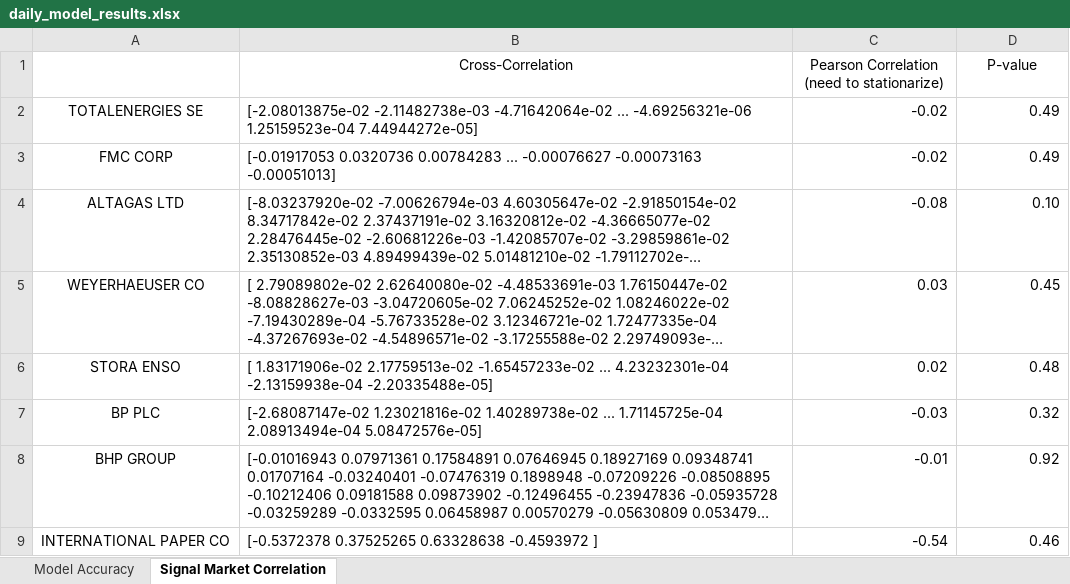
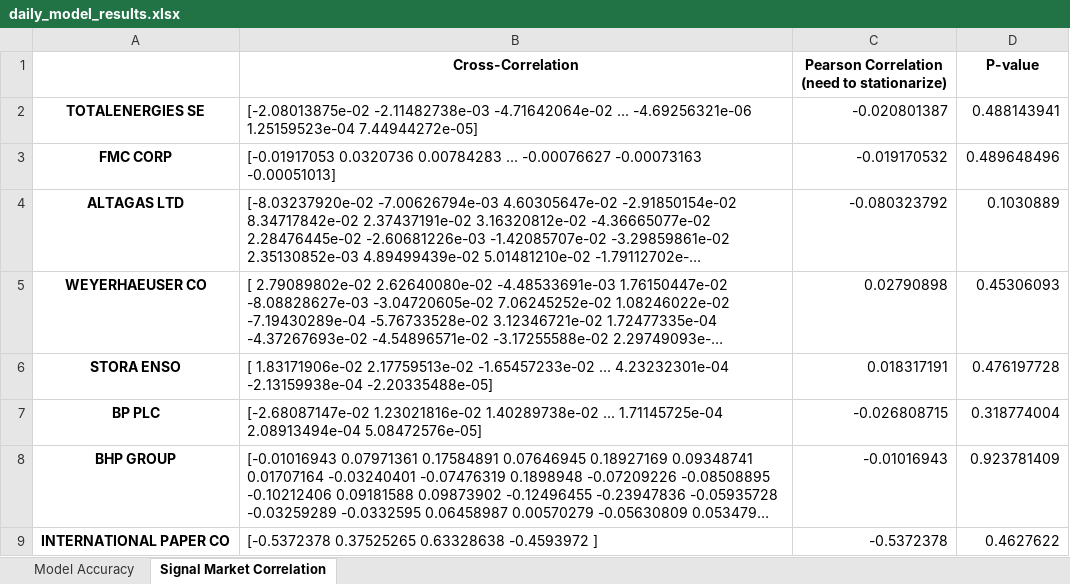
Before and after one commit to JoseAngelGarciaSanchez/Impact-of-Sentiment-analysis-on-Energy-Sector-Stock-Prices, an Excel workbook: data/results/daily_model/daily_model_results.xlsx, sheet Signal Market Correlation, drawn as a sheet; long unchanged cells end in …; values as stored, in another font and other column widths than the file's, no borders; the diff names each change by its address in the sheet, - before the commit and + after, or states it on an @@ line.

```diff
--- a/data/results/daily_model/daily_model_results.xlsx (sheet Signal Market Correlation)
+++ b/data/results/daily_model/daily_model_results.xlsx (sheet Signal Market Correlation)
-B1:D1 bold: off
+B1:D1 bold: on
-A2:A9 bold: off
+A2:A9 bold: on
-C2: -0.02
+C2: -0.020801387
-D2 (P-value): 0.49
+D2 (P-value): 0.488143941
-C3: -0.02
+C3: -0.019170532
-D3 (P-value): 0.49
+D3 (P-value): 0.489648496
-C4: -0.08
+C4: -0.080323792
-D4 (P-value): 0.10
+D4 (P-value): 0.1030889
-C5: 0.03
+C5: 0.02790898
-D5 (P-value): 0.45
+D5 (P-value): 0.45306093
-C6: 0.02
+C6: 0.018317191
-D6 (P-value): 0.48
+D6 (P-value): 0.476197728
-C7: -0.03
+C7: -0.026808715
-D7 (P-value): 0.32
+D7 (P-value): 0.318774004
-C8: -0.01
+C8: -0.01016943
-D8 (P-value): 0.92
+D8 (P-value): 0.923781409
-C9: -0.54
+C9: -0.5372378
-D9 (P-value): 0.46
+D9 (P-value): 0.4627622
```
Also changed, not shown: sheet Model Accuracy, 1 other file.
